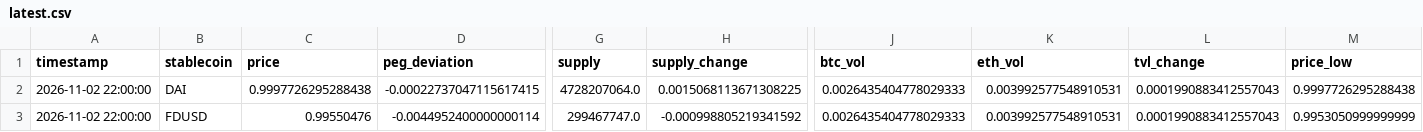
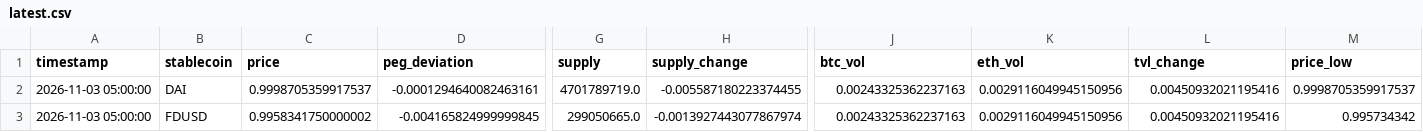
Before and after one commit to ohope0211/stablecoin-depeg-ews, a CSV file: data/live/latest.csv, drawn as a sheet; only a part is shown, gaps mark what is left out; the diff covers the shown part only; the diff names each change by its address in the sheet, - before the commit and + after, or states it on an @@ line.

```diff
--- a/data/live/latest.csv
+++ b/data/live/latest.csv
-A2:A3 (timestamp): 2026-11-02 22:00:00
+A2:A3 (timestamp): 2026-11-03 05:00:00
-C2 (price): 0.9997726295288438
+C2 (price): 0.9998705359917537
-D2 (peg_deviation): -0.00022737047115617415
+D2 (peg_deviation): -0.0001294640082463161
-G2 (supply): 4728207064.0
+G2 (supply): 4701789719.0
-H2 (supply_change): 0.0015068113671308225
+H2 (supply_change): -0.005587180223374455
-J2:J3 (btc_vol): 0.0026435404778029333
+J2:J3 (btc_vol): 0.00243325362237163
-K2:K3 (eth_vol): 0.003992577548910531
+K2:K3 (eth_vol): 0.0029116049945150956
-L2:L3 (tvl_change): 0.0001990883412557043
+L2:L3 (tvl_change): 0.00450932021195416
-M2 (price_low): 0.9997726295288438
+M2 (price_low): 0.9998705359917537
-C3 (price): 0.99550476
+C3 (price): 0.9958341750000002
-D3 (peg_deviation): -0.0044952400000000114
+D3 (peg_deviation): -0.004165824999999845
-G3 (supply): 299467747.0
+G3 (supply): 299050665.0
-H3 (supply_change): -0.000998805219341592
+H3 (supply_change): -0.0013927443077867974
-M3 (price_low): 0.9953050999999999
+M3 (price_low): 0.995734342
```
Also changed, not shown: 95 edited cells elsewhere in this file, data/live/curve3pool_live.csv, 1 other file.
